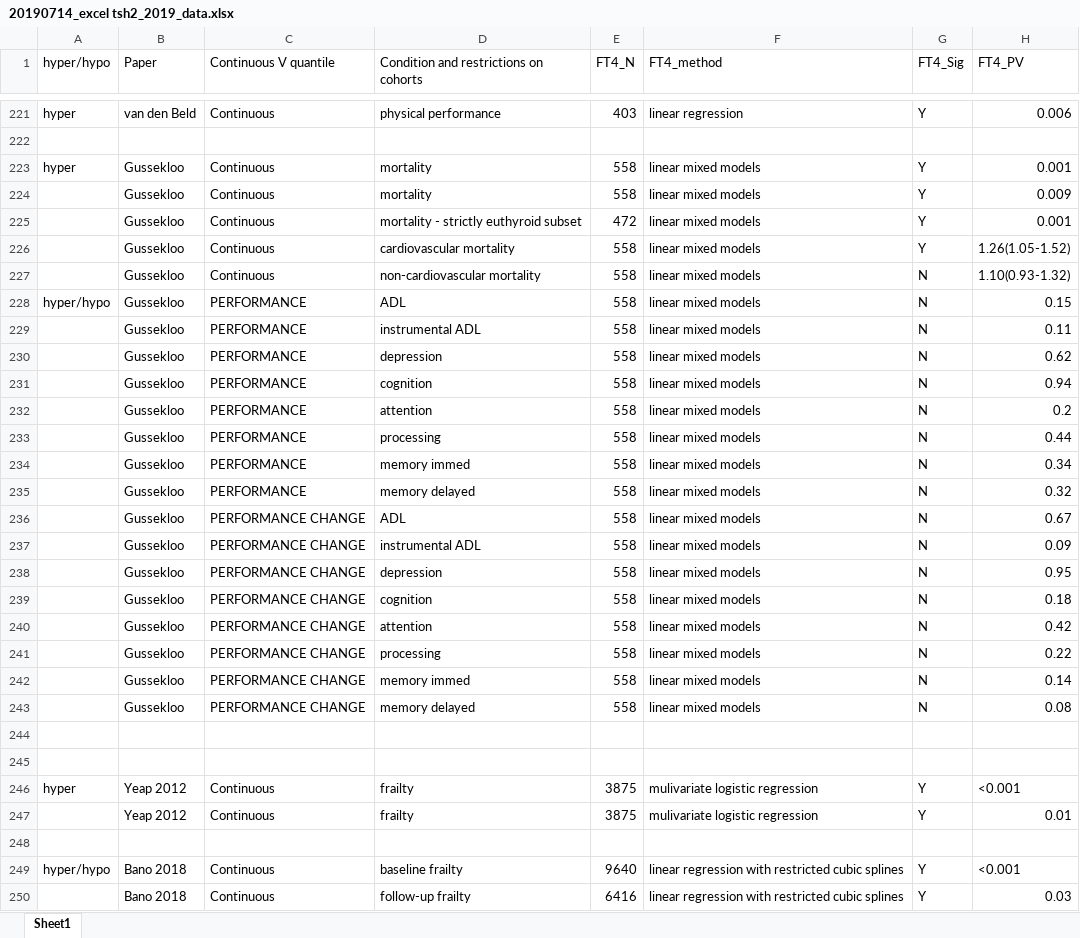
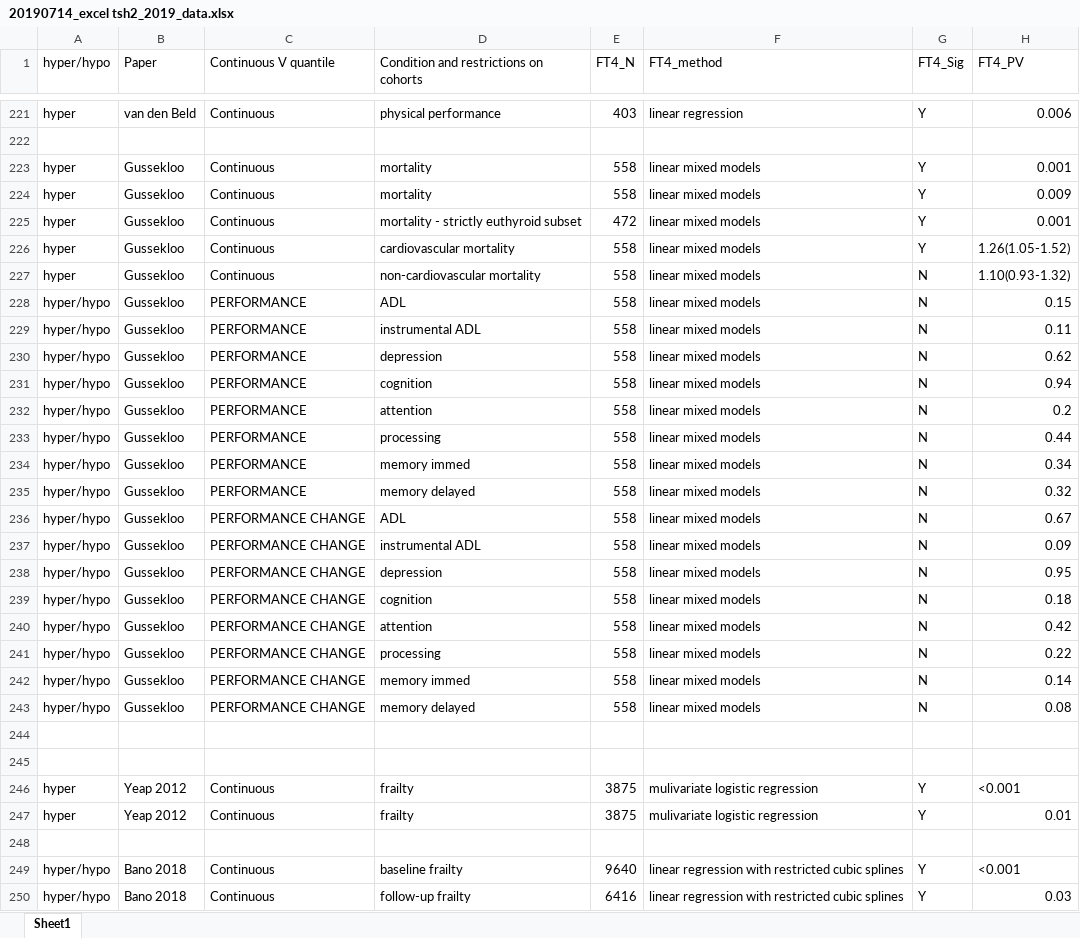
Before and after one commit to jonotuke/TSH_2019, an Excel workbook: raw data/20190714_excel tsh2_2019_data.xlsx, sheet Sheet1, drawn as a sheet; only a part is shown, gaps mark what is left out; values as stored, in another font and other column widths than the file's, no borders; the diff covers the shown part only; the diff names each change by its address in the sheet, - before the commit and + after, or states it on an @@ line.

Commit message:
Clean up before editing the paper

```diff
--- a/raw data/20190714_excel tsh2_2019_data.xlsx (sheet Sheet1)
+++ b/raw data/20190714_excel tsh2_2019_data.xlsx (sheet Sheet1)
-A224:A227 (hyper/hypo): (empty)
+A224:A227 (hyper/hypo): hyper
-A229:A243 (hyper/hypo): (empty)
+A229:A243 (hyper/hypo): hyper/hypo
-A247 (hyper/hypo): (empty)
+A247 (hyper/hypo): hyper
-A250 (hyper/hypo): (empty)
+A250 (hyper/hypo): hyper/hypo
```
Also changed, not shown: 406 edited cells elsewhere in this sheet, 4 other files.
